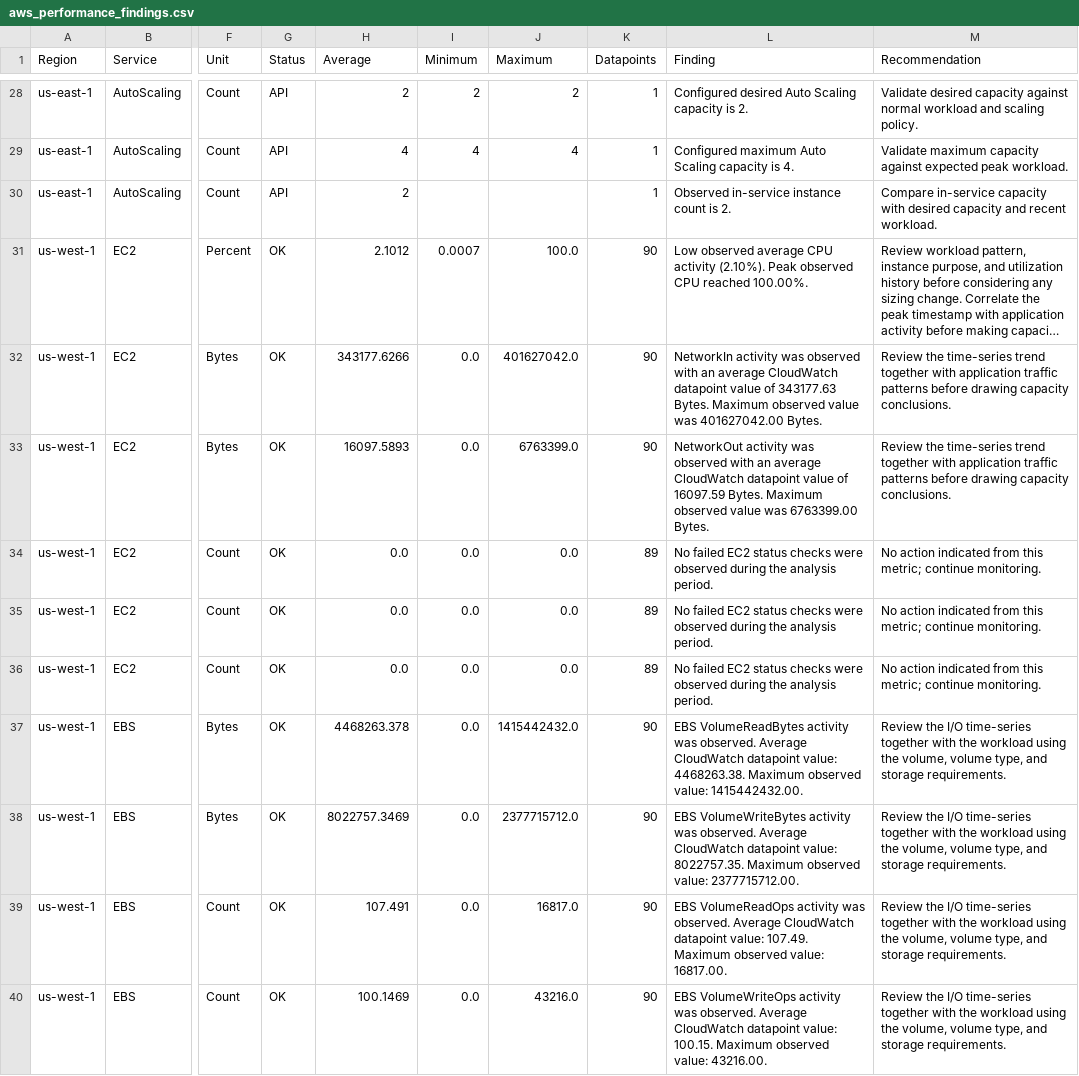
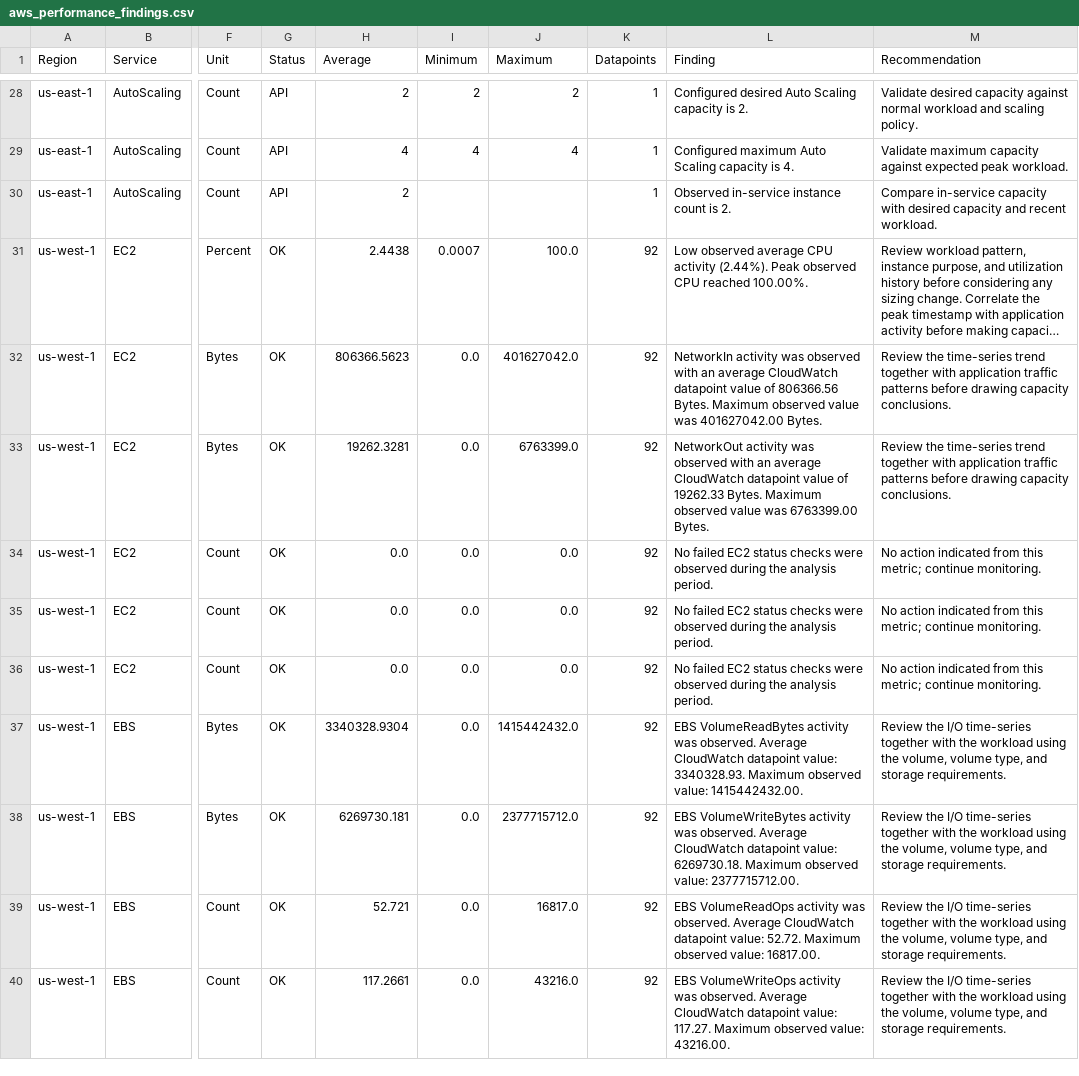
Before and after one commit to charanaryan/aws-report, a CSV file: data/aws_performance_findings.csv, drawn as a sheet; only a part is shown, gaps mark what is left out; long unchanged cells end in …; the diff covers the shown part only; the diff names each change by its address in the sheet, - before the commit and + after, or states it on an @@ line.

```diff
--- a/data/aws_performance_findings.csv
+++ b/data/aws_performance_findings.csv
-H31 (Average): 2.1012
+H31 (Average): 2.4438
-K31:K33 (Datapoints): 90
+K31:K33 (Datapoints): 92
-L31 (Finding): …CPU activity (2.10%). Peak observed…
+L31 (Finding): …CPU activity (2.44%). Peak observed…
-H32 (Average): 343177.6266
+H32 (Average): 806366.5623
-L32 (Finding): …value of 343177.63 Bytes. Maximum…
+L32 (Finding): …value of 806366.56 Bytes. Maximum…
-H33 (Average): 16097.5893
+H33 (Average): 19262.3281
-L33 (Finding): …value of 16097.59 Bytes. Maximum…
+L33 (Finding): …value of 19262.33 Bytes. Maximum…
-K34:K36 (Datapoints): 89
+K34:K36 (Datapoints): 92
-H37 (Average): 4468263.378
+H37 (Average): 3340328.9304
-K37:K40 (Datapoints): 90
+K37:K40 (Datapoints): 92
-L37 (Finding): …datapoint value: 4468263.38. Maximum observed…
+L37 (Finding): …datapoint value: 3340328.93. Maximum observed…
-H38 (Average): 8022757.3469
+H38 (Average): 6269730.181
-L38 (Finding): …datapoint value: 8022757.35. Maximum observed…
+L38 (Finding): …datapoint value: 6269730.18. Maximum observed…
-H39 (Average): 107.491
+H39 (Average): 52.721
-L39 (Finding): …datapoint value: 107.49. Maximum observed…
+L39 (Finding): …datapoint value: 52.72. Maximum observed…
-H40 (Average): 100.1469
+H40 (Average): 117.2661
-L40 (Finding): …datapoint value: 100.15. Maximum observed…
+L40 (Finding): …datapoint value: 117.27. Maximum observed…
```
Also changed, not shown: 47 edited cells elsewhere in this file, data/aws_performance_report.csv, 2 other files.
